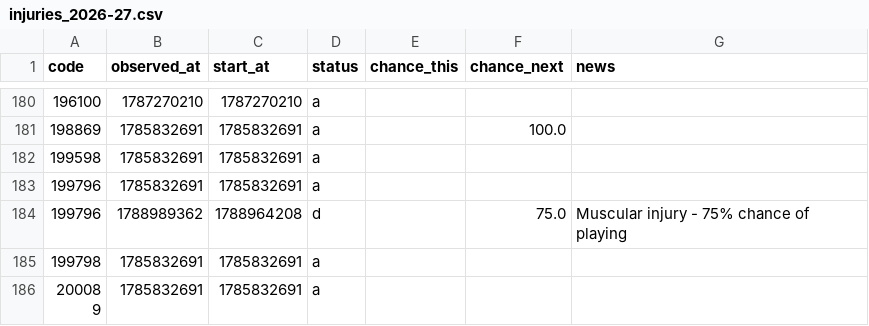
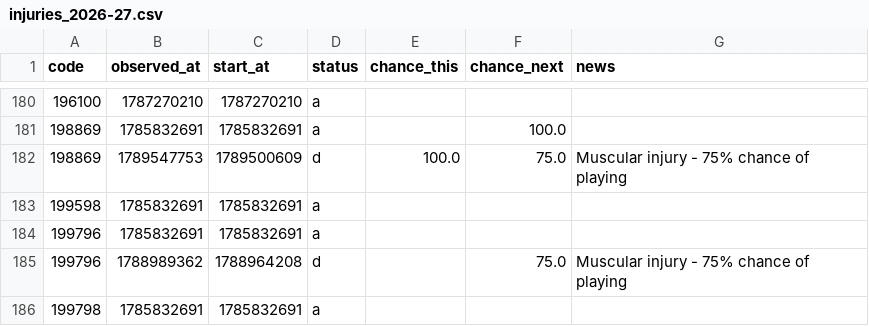
Before and after one commit to justinwaddy/schwaddy-fpl, a CSV file: data/injuries_2026-27.csv, drawn as a sheet; only a part is shown, gaps mark what is left out; the shorter side is filled out with more unchanged rows; the diff names each change by its address in the sheet, - before the commit and + after, or states it on an @@ line.

```diff
--- a/data/injuries_2026-27.csv
+++ b/data/injuries_2026-27.csv
+row 182: 198869 | 1789547753 | 1789500609 | d | 100.0 | 75.0 | Muscular injury - 75% chance of playing
```
Also changed, not shown: data/gws_2026-27.csv, data/players_raw_2026-27.csv, 11 other files.
